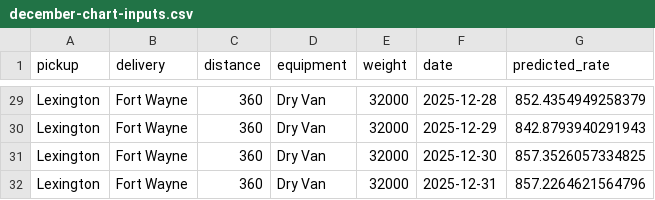
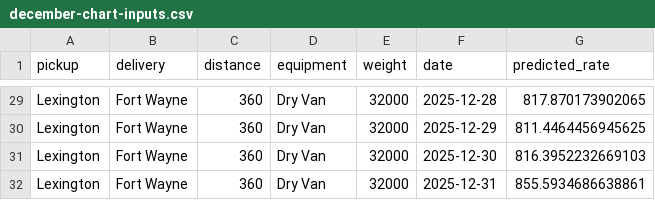
Before and after one commit to Krdhirendra/frieght_rate_prediction, a CSV file: data/december-chart-inputs.csv, drawn as a sheet; only a part is shown, gaps mark what is left out; the diff covers the shown part only; the diff names each change by its address in the sheet, - before the commit and + after, or states it on an @@ line.

```diff
--- a/data/december-chart-inputs.csv
+++ b/data/december-chart-inputs.csv
-G29 (predicted_rate): 852.4354949258379
+G29 (predicted_rate): 817.870173902065
-G30 (predicted_rate): 842.8793940291943
+G30 (predicted_rate): 811.4464456945625
-G31 (predicted_rate): 857.3526057334825
+G31 (predicted_rate): 816.3952232669103
-G32 (predicted_rate): 857.2264621564796
+G32 (predicted_rate): 855.5934686638861
```
Also changed, not shown: 27 edited cells elsewhere in this file, validation_predictions.csv, 6 other files.
